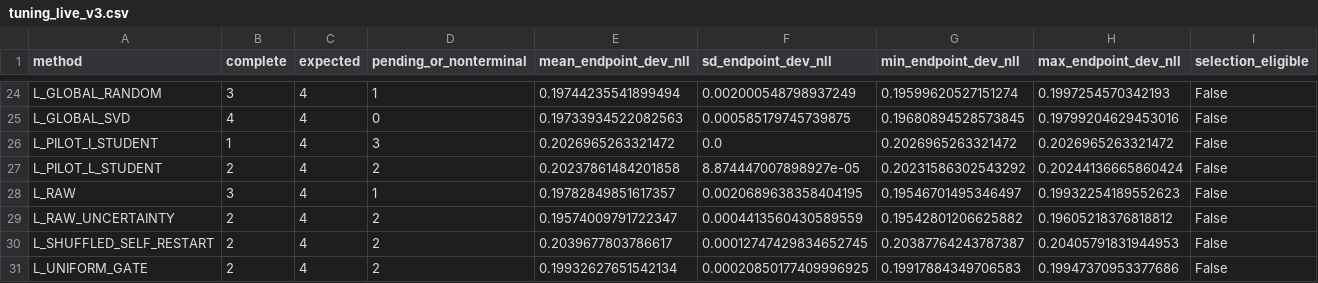
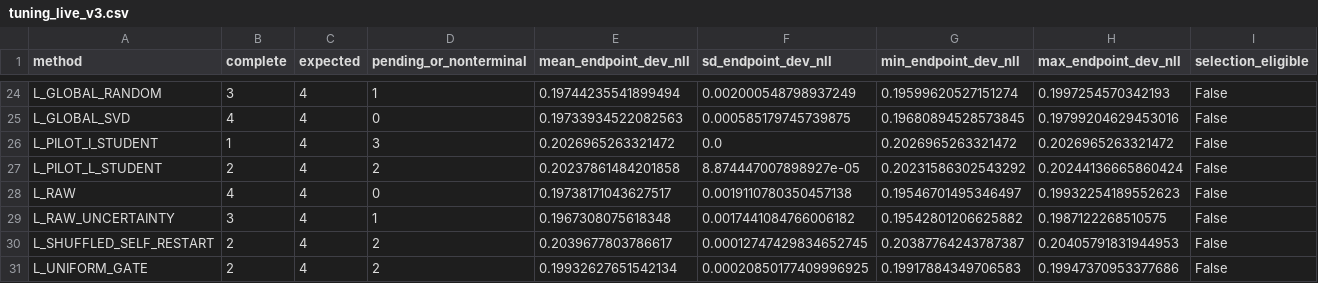
Before and after one commit to catid/dora, a CSV file: reports/tuning_live_v3.csv, drawn as a sheet; only a part is shown, gaps mark what is left out.

Commit message:
Refresh tuning queue checkpoint

```diff
--- a/reports/tuning_live_v3.csv
+++ b/reports/tuning_live_v3.csv
@@ -27,4 +27,4 @@ L_PILOT_I_STUDENT,1,4,3,0.2026965263321472,0.0,0.2026965263321472,0.202696526332
 L_PILOT_L_STUDENT,2,4,2,0.20237861484201858,8.874447007898927e-05,0.20231586302543292,0.20244136665860424,False
-L_RAW,3,4,1,0.19782849851617357,0.0020689638358404195,0.19546701495346497,0.19932254189552623,False
-L_RAW_UNCERTAINTY,2,4,2,0.19574009791722347,0.0004413560430589559,0.19542801206625882,0.19605218376818812,False
+L_RAW,4,4,0,0.19738171043627517,0.0019110780350457138,0.19546701495346497,0.19932254189552623,False
+L_RAW_UNCERTAINTY,3,4,1,0.1967308075618348,0.0017441084766006182,0.19542801206625882,0.1987122268510575,False
 L_SHUFFLED_SELF_RESTART,2,4,2,0.2039677803786617,0.00012747429834652745,0.20387764243787387,0.20405791831944953,False
```
Also changed, not shown: 4 other files.
